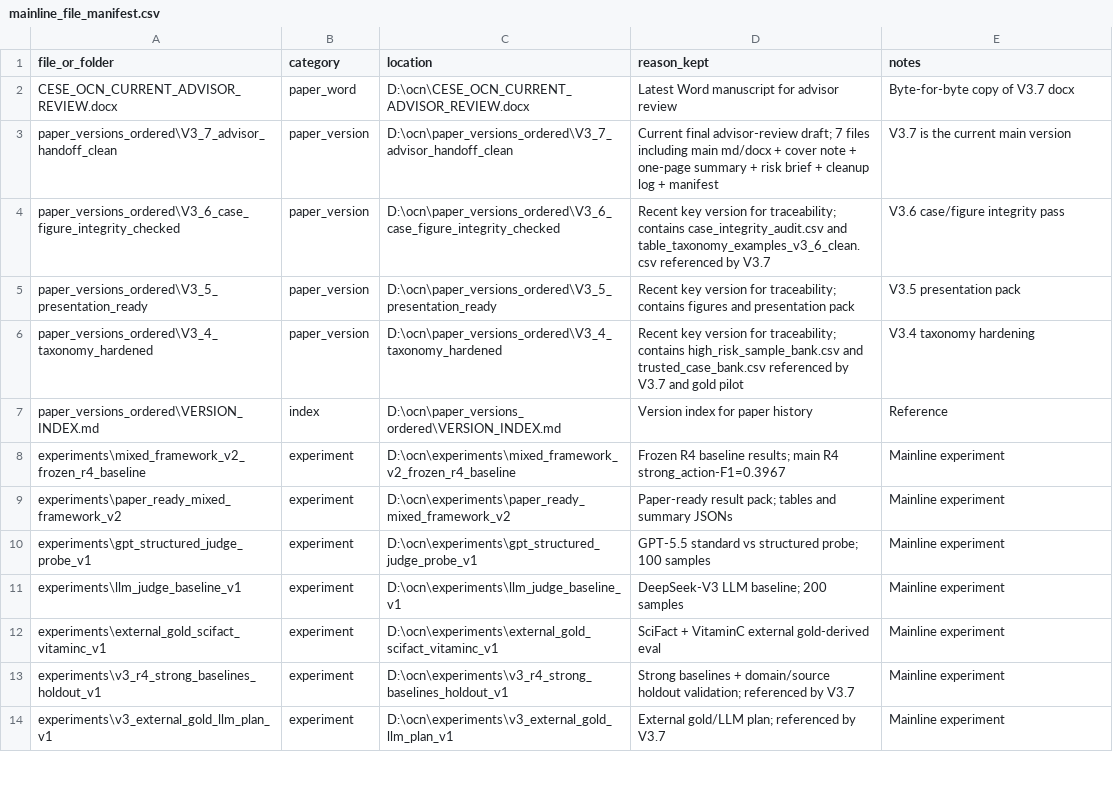
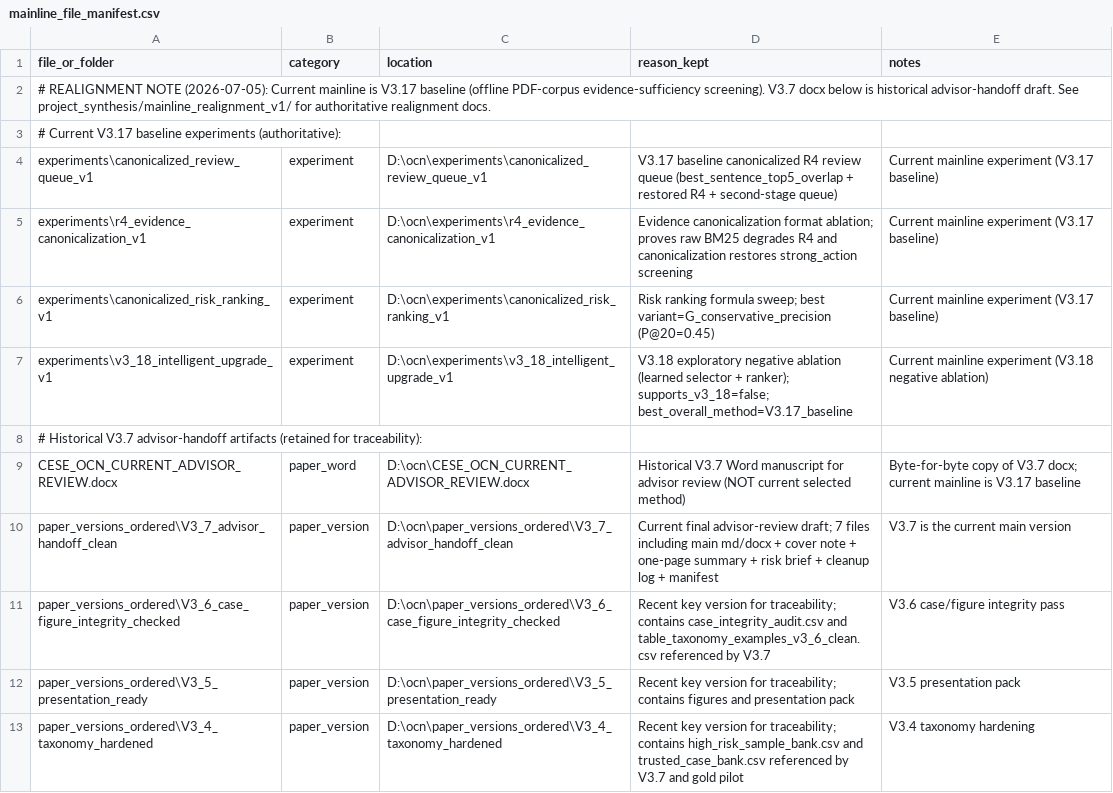
Before and after one commit to walshjohnathan2651997-commits/OCN, a CSV file: _PROJECT_INDEX/mainline_file_manifest.csv, drawn as a sheet; only a part is shown; the shorter side is filled out with more unchanged rows.

```diff
--- a/_PROJECT_INDEX/mainline_file_manifest.csv
+++ b/_PROJECT_INDEX/mainline_file_manifest.csv
@@ -1,3 +1,10 @@
 file_or_folder,category,location,reason_kept,notes
-CESE_OCN_CURRENT_ADVISOR_REVIEW.docx,paper_word,D:\ocn\CESE_OCN_CURRENT_ADVISOR_REVIEW.docx,Latest Word manuscript for advisor review,Byte-for-byte copy of V3.7 docx
+# REALIGNMENT NOTE (2026-07-05): Current mainline is V3.17 baseline (offline PDF-corpus evidence-sufficiency screening). V3.7 docx below is historical advisor-handoff draft. See project_synthesis/mainline_realignment_v1/ for authoritative realignment docs.
+# Current V3.17 baseline experiments (authoritative):
+experiments\canonicalized_review_queue_v1,experiment,D:\ocn\experiments\canonicalized_review_queue_v1,V3.17 baseline canonicalized R4 review queue (best_sentence_top5_overlap + restored R4 + second-stage queue),Current mainline experiment (V3.17 baseline)
+experiments\r4_evidence_canonicalization_v1,experiment,D:\ocn\experiments\r4_evidence_canonicalization_v1,Evidence canonicalization format ablation; proves raw BM25 degrades R4 and canonicalization restores strong_action screening,Current mainline experiment (V3.17 baseline)
+experiments\canonicalized_risk_ranking_v1,experiment,D:\ocn\experiments\canonicalized_risk_ranking_v1,Risk ranking formula sweep; best variant=G_conservative_precision (P@20=0.45),Current mainline experiment (V3.17 baseline)
+experiments\v3_18_intelligent_upgrade_v1,experiment,D:\ocn\experiments\v3_18_intelligent_upgrade_v1,V3.18 exploratory negative ablation (learned selector + ranker); supports_v3_18=false; best_overall_method=V3.17_baseline,Current mainline experiment (V3.18 negative ablation)
+# Historical V3.7 advisor-handoff artifacts (retained for traceability):
+CESE_OCN_CURRENT_ADVISOR_REVIEW.docx,paper_word,D:\ocn\CESE_OCN_CURRENT_ADVISOR_REVIEW.docx,Historical V3.7 Word manuscript for advisor review (NOT current selected method),Byte-for-byte copy of V3.7 docx; current mainline is V3.17 baseline
 paper_versions_ordered\V3_7_advisor_handoff_clean,paper_version,D:\ocn\paper_versions_ordered\V3_7_advisor_handoff_clean,Current final advisor-review draft; 7 files including main md/docx + cover note + one-page summary + risk brief + cleanup log + manifest,V3.7 is the current main version
```
Also changed, not shown: _PROJECT_INDEX/script_registry_mainline.csv, project_synthesis/current_project_state_consolidation_clean_v1/paper_version_inventory.csv, 29 other files.
